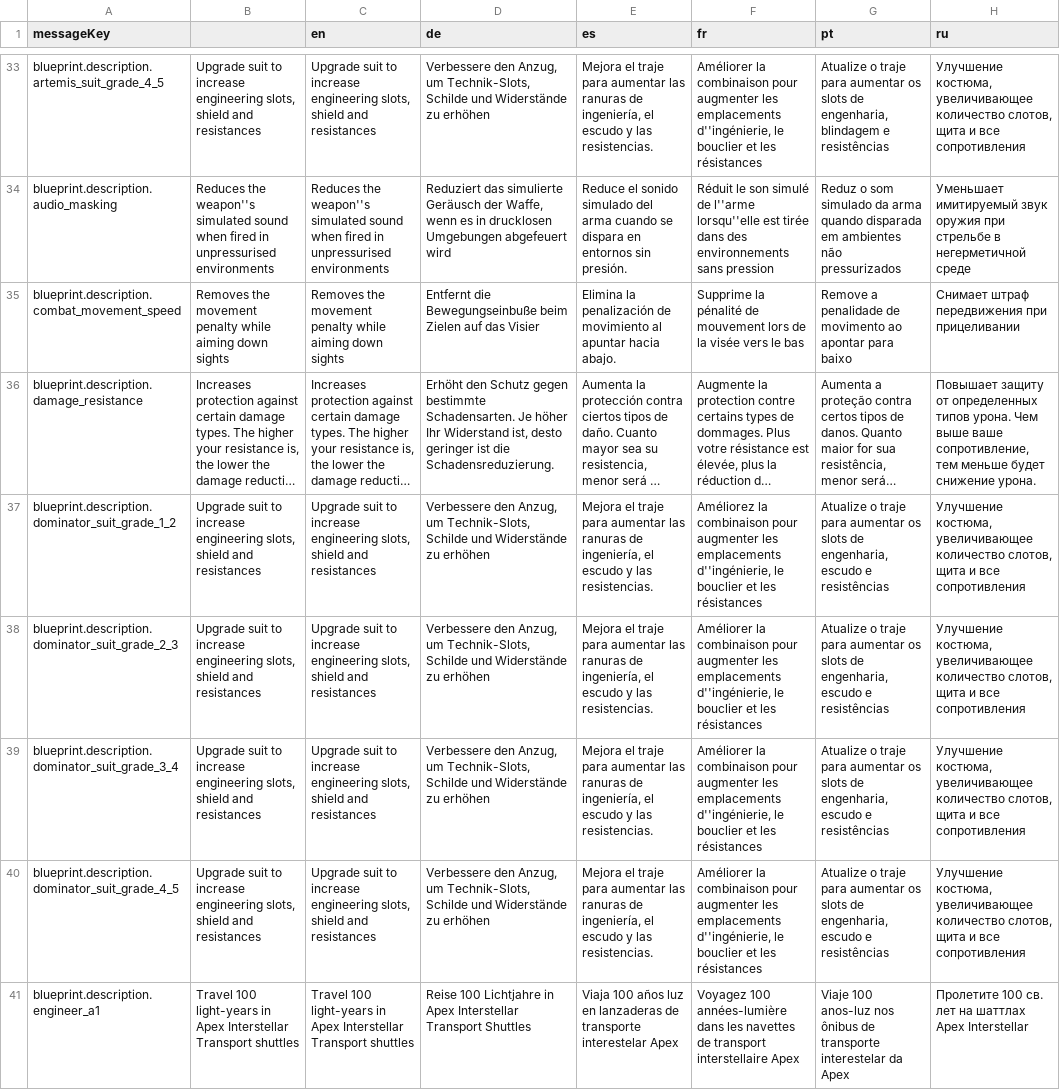
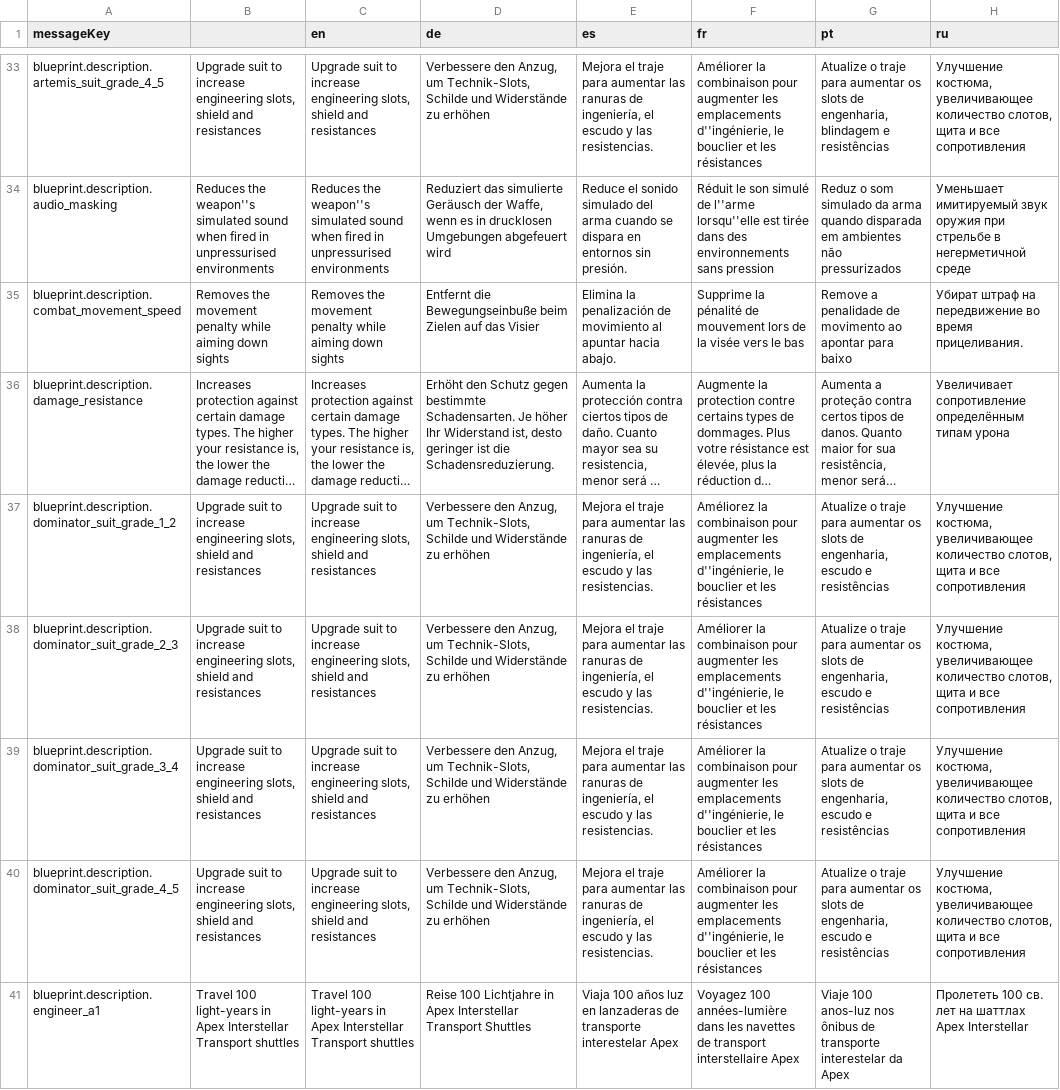
Before and after one commit to jixxed/ed-odyssey-materials-helper, a CSV file: application/src/main/resources/locale.csv, drawn as a sheet; only a part is shown, gaps mark what is left out; long unchanged cells end in …; the diff covers the shown part only; the diff names each change by its address in the sheet, - before the commit and + after, or states it on an @@ line.

Commit message:
engineers, suits

```diff
--- a/application/src/main/resources/locale.csv
+++ b/application/src/main/resources/locale.csv
-H35 (ru): Снимает штраф передвижения при прицеливании
+H35 (ru): Убират штраф на передвижение во время прицеливания.
-H36 (ru): Повышает защиту от определенных типов урона. Чем выше ваше сопротивление, тем меньше будет снижение урона.
+H36 (ru): Увеличивает сопротивление определённым типам урона
-H41 (ru): Пролетите 100 св.…
+H41 (ru): Пролететь 100 св.…
```
Also changed, not shown: 94 edited cells elsewhere in this file.
